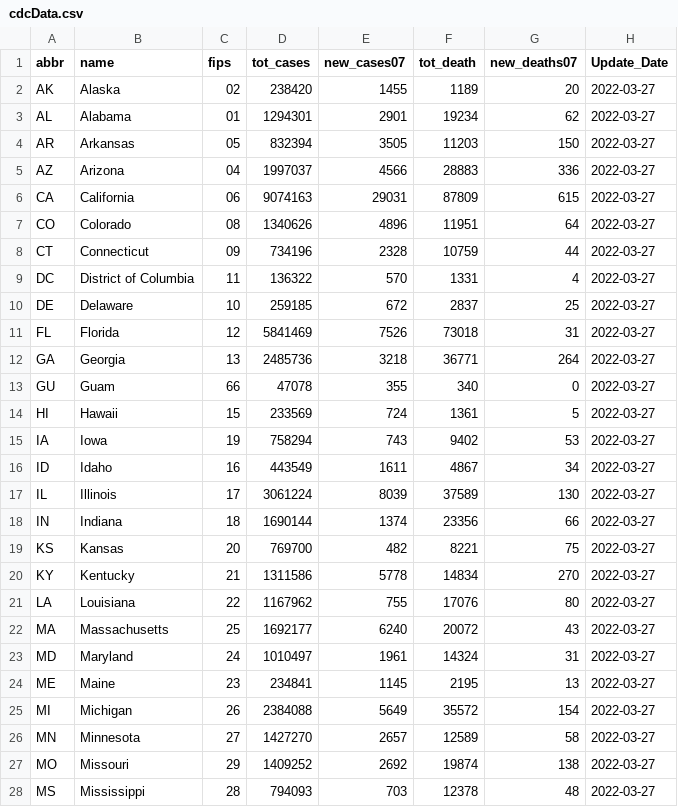
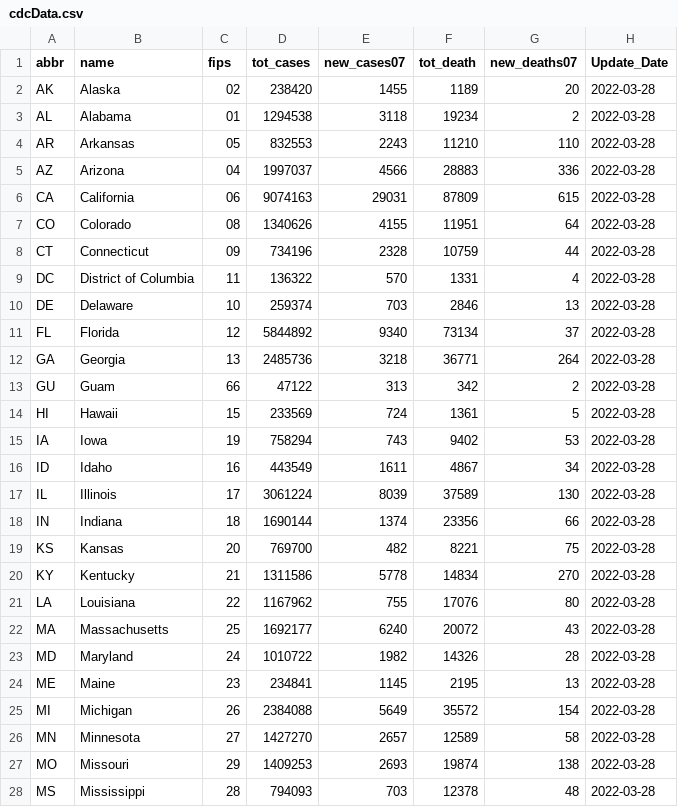
Before and after one commit to Dotdash-Data-Journalism/2021_2021_VWH_covid_by_the_numbers, a CSV file: visualizations/cdcData.csv, drawn as a sheet; only a part is shown; the diff covers the shown part only.

```diff
--- a/visualizations/cdcData.csv
+++ b/visualizations/cdcData.csv
@@ -1,28 +1,28 @@
 abbr,name,fips,tot_cases,new_cases07,tot_death,new_deaths07,Update_Date
-AK,Alaska,02,238420,1455,1189,20,2022-03-27
-AL,Alabama,01,1294301,2901,19234,62,2022-03-27
-AR,Arkansas,05,832394,3505,11203,150,2022-03-27
-AZ,Arizona,04,1997037,4566,28883,336,2022-03-27
-CA,California,06,9074163,29031,87809,615,2022-03-27
-CO,Colorado,08,1340626,4896,11951,64,2022-03-27
-CT,Connecticut,09,734196,2328,10759,44,2022-03-27
-DC,District of Columbia,11,136322,570,1331,4,2022-03-27
-DE,Delaware,10,259185,672,2837,25,2022-03-27
-FL,Florida,12,5841469,7526,73018,31,2022-03-27
-GA,Georgia,13,2485736,3218,36771,264,2022-03-27
-GU,Guam,66,47078,355,340,0,2022-03-27
-HI,Hawaii,15,233569,724,1361,5,2022-03-27
-IA,Iowa,19,758294,743,9402,53,2022-03-27
-ID,Idaho,16,443549,1611,4867,34,2022-03-27
-IL,Illinois,17,3061224,8039,37589,130,2022-03-27
-IN,Indiana,18,1690144,1374,23356,66,2022-03-27
-KS,Kansas,20,769700,482,8221,75,2022-03-27
-KY,Kentucky,21,1311586,5778,14834,270,2022-03-27
-LA,Louisiana,22,1167962,755,17076,80,2022-03-27
-MA,Massachusetts,25,1692177,6240,20072,43,2022-03-27
-MD,Maryland,24,1010497,1961,14324,31,2022-03-27
-ME,Maine,23,234841,1145,2195,13,2022-03-27
-MI,Michigan,26,2384088,5649,35572,154,2022-03-27
-MN,Minnesota,27,1427270,2657,12589,58,2022-03-27
-MO,Missouri,29,1409252,2692,19874,138,2022-03-27
-MS,Mississippi,28,794093,703,12378,48,2022-03-27
+AK,Alaska,02,238420,1455,1189,20,2022-03-28
+AL,Alabama,01,1294538,3118,19234,2,2022-03-28
+AR,Arkansas,05,832553,2243,11210,110,2022-03-28
+AZ,Arizona,04,1997037,4566,28883,336,2022-03-28
+CA,California,06,9074163,29031,87809,615,2022-03-28
+CO,Colorado,08,1340626,4155,11951,64,2022-03-28
+CT,Connecticut,09,734196,2328,10759,44,2022-03-28
+DC,District of Columbia,11,136322,570,1331,4,2022-03-28
+DE,Delaware,10,259374,703,2846,13,2022-03-28
+FL,Florida,12,5844892,9340,73134,37,2022-03-28
+GA,Georgia,13,2485736,3218,36771,264,2022-03-28
+GU,Guam,66,47122,313,342,2,2022-03-28
+HI,Hawaii,15,233569,724,1361,5,2022-03-28
+IA,Iowa,19,758294,743,9402,53,2022-03-28
+ID,Idaho,16,443549,1611,4867,34,2022-03-28
+IL,Illinois,17,3061224,8039,37589,130,2022-03-28
+IN,Indiana,18,1690144,1374,23356,66,2022-03-28
+KS,Kansas,20,769700,482,8221,75,2022-03-28
+KY,Kentucky,21,1311586,5778,14834,270,2022-03-28
+LA,Louisiana,22,1167962,755,17076,80,2022-03-28
+MA,Massachusetts,25,1692177,6240,20072,43,2022-03-28
+MD,Maryland,24,1010722,1982,14326,28,2022-03-28
+ME,Maine,23,234841,1145,2195,13,2022-03-28
+MI,Michigan,26,2384088,5649,35572,154,2022-03-28
+MN,Minnesota,27,1427270,2657,12589,58,2022-03-28
+MO,Missouri,29,1409253,2693,19874,138,2022-03-28
+MS,Mississippi,28,794093,703,12378,48,2022-03-28
```
Also changed, not shown: 48 edited cells elsewhere in this file.
